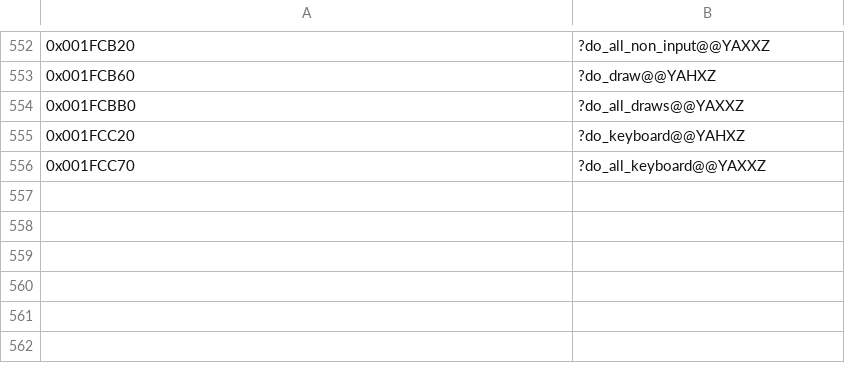
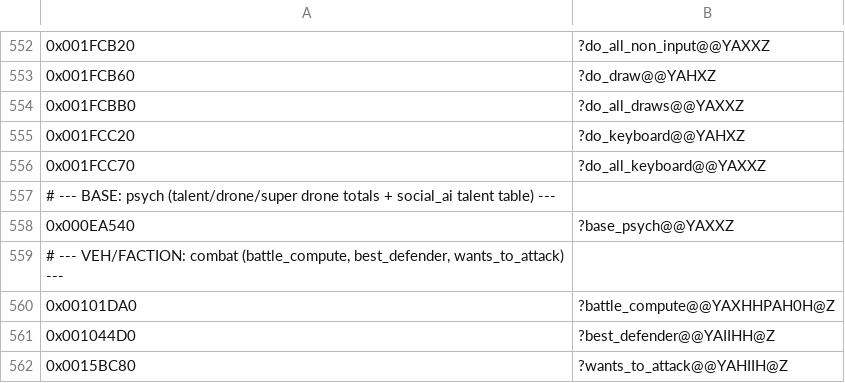
Before and after one commit to Kiousu/OpenSMACX, a TSV file: tools/redirects.tsv, drawn as a sheet; only a part is shown, gaps mark what is left out; the diff names each change by its address in the sheet, - before the commit and + after, or states it on an @@ line.

```diff
--- a/tools/redirects.tsv
+++ b/tools/redirects.tsv
+row 557: # --- BASE: psych (talent/drone/super drone totals + social_ai talent table) ---
+row 558: 0x000EA540 | ?base_psych@@YAXXZ
+row 559: # --- VEH/FACTION: combat (battle_compute, best_defender, wants_to_attack) ---
+row 560: 0x00101DA0 | ?battle_compute@@YAXHHPAH0H@Z
+row 561: 0x001044D0 | ?best_defender@@YAIIHH@Z
+row 562: 0x0015BC80 | ?wants_to_attack@@YAHIIH@Z
```
Also changed, not shown: 17 other files.
